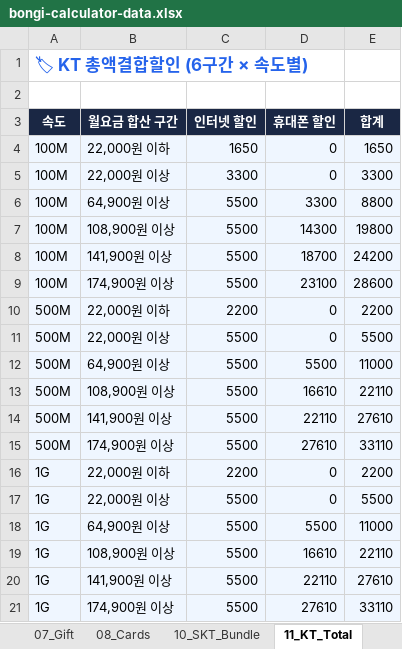
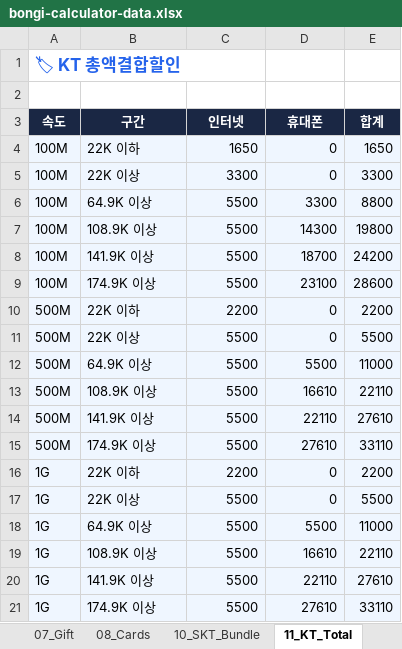
Before and after one commit to vinsenzo83/bongi-mobile, an Excel workbook: docs/bongi-calculator-data.xlsx, sheet 11_KT_Total, drawn as a sheet; values as stored, in another font and other column widths than the file's, no borders; the diff names each change by its address in the sheet, - before the commit and + after, or states it on an @@ line.

```diff
--- a/docs/bongi-calculator-data.xlsx (sheet 11_KT_Total)
+++ b/docs/bongi-calculator-data.xlsx (sheet 11_KT_Total)
-A1 (속도): 🏷 KT 총액결합할인 (6구간 × 속도별)
+A1 (속도): 🏷 KT 총액결합할인
-B3: 월요금 합산 구간
+B3: 구간
-C3: 인터넷 할인
+C3: 인터넷
-D3: 휴대폰 할인
+D3: 휴대폰
-B4 (구간): 22,000원 이하
+B4 (구간): 22K 이하
-B5 (구간): 22,000원 이상
+B5 (구간): 22K 이상
-B6 (구간): 64,900원 이상
+B6 (구간): 64.9K 이상
-B7 (구간): 108,900원 이상
+B7 (구간): 108.9K 이상
-B8 (구간): 141,900원 이상
+B8 (구간): 141.9K 이상
-B9 (구간): 174,900원 이상
+B9 (구간): 174.9K 이상
-B10 (구간): 22,000원 이하
+B10 (구간): 22K 이하
-B11 (구간): 22,000원 이상
+B11 (구간): 22K 이상
-B12 (구간): 64,900원 이상
+B12 (구간): 64.9K 이상
-B13 (구간): 108,900원 이상
+B13 (구간): 108.9K 이상
-B14 (구간): 141,900원 이상
+B14 (구간): 141.9K 이상
-B15 (구간): 174,900원 이상
+B15 (구간): 174.9K 이상
-B16 (구간): 22,000원 이하
+B16 (구간): 22K 이하
-B17 (구간): 22,000원 이상
+B17 (구간): 22K 이상
-B18 (구간): 64,900원 이상
+B18 (구간): 64.9K 이상
-B19 (구간): 108,900원 이상
+B19 (구간): 108.9K 이상
-B20 (구간): 141,900원 이상
+B20 (구간): 141.9K 이상
-B21 (구간): 174,900원 이상
+B21 (구간): 174.9K 이상
```
Also changed, not shown: sheet 30_CALC_Formula, sheet 08_Cards, sheet INDEX, sheet 20_Schema, sheet 05_WiFi, sheet 02_TV, 10 more sheets, other sheet tabs, server/public/docs/bongi-calculator-data.xlsx, 1 other file.
